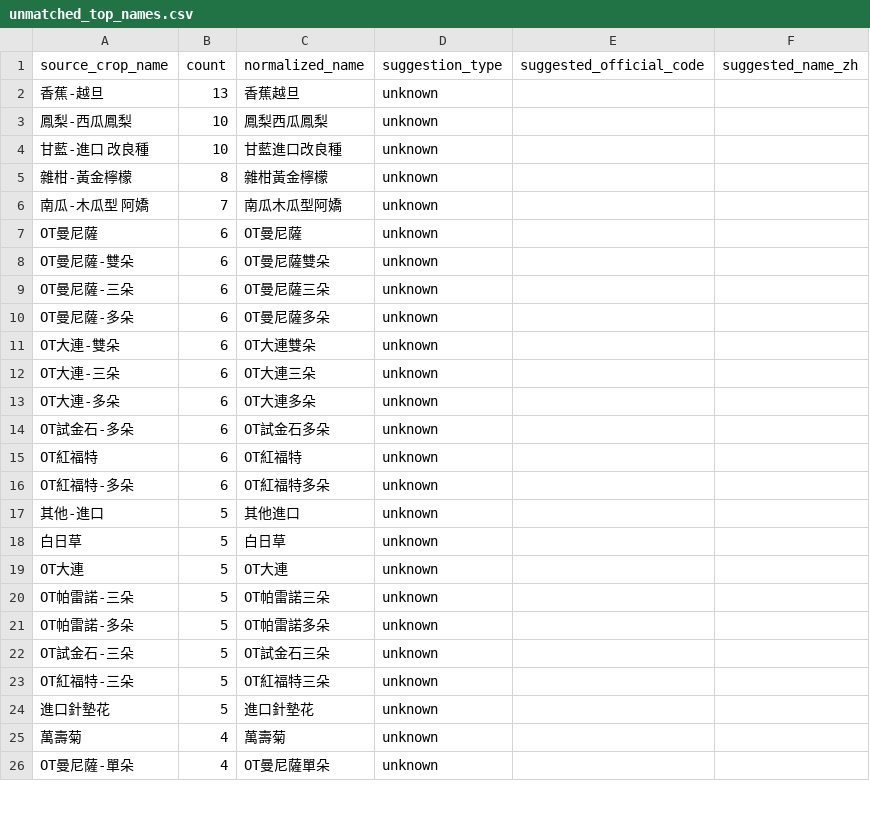
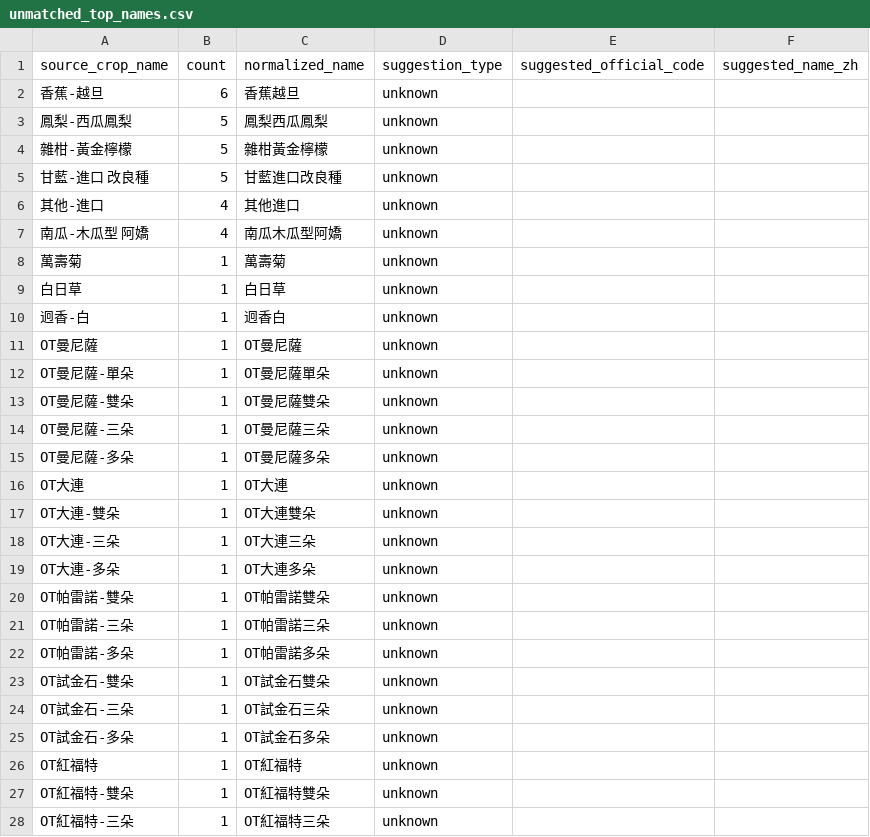
Before and after one commit to junborisproject0207-collab/vege-price-backend, a CSV file: output/unmatched_top_names.csv, drawn as a sheet; only a part is shown; the diff covers the shown part only.

```diff
--- a/output/unmatched_top_names.csv
+++ b/output/unmatched_top_names.csv
@@ -1,26 +1,28 @@
 source_crop_name,count,normalized_name,suggestion_type,suggested_official_code,suggested_name_zh
-香蕉-越旦,13,香蕉越旦,unknown,,
-鳳梨-西瓜鳳梨,10,鳳梨西瓜鳳梨,unknown,,
-甘藍-進口 改良種,10,甘藍進口改良種,unknown,,
-雜柑-黃金檸檬,8,雜柑黃金檸檬,unknown,,
-南瓜-木瓜型 阿嬌,7,南瓜木瓜型阿嬌,unknown,,
-OT曼尼薩,6,OT曼尼薩,unknown,,
-OT曼尼薩-雙朵,6,OT曼尼薩雙朵,unknown,,
-OT曼尼薩-三朵,6,OT曼尼薩三朵,unknown,,
-OT曼尼薩-多朵,6,OT曼尼薩多朵,unknown,,
-OT大連-雙朵,6,OT大連雙朵,unknown,,
-OT大連-三朵,6,OT大連三朵,unknown,,
-OT大連-多朵,6,OT大連多朵,unknown,,
-OT試金石-多朵,6,OT試金石多朵,unknown,,
-OT紅福特,6,OT紅福特,unknown,,
-OT紅福特-多朵,6,OT紅福特多朵,unknown,,
-其他-進口,5,其他進口,unknown,,
-白日草,5,白日草,unknown,,
-OT大連,5,OT大連,unknown,,
-OT帕雷諾-三朵,5,OT帕雷諾三朵,unknown,,
-OT帕雷諾-多朵,5,OT帕雷諾多朵,unknown,,
-OT試金石-三朵,5,OT試金石三朵,unknown,,
-OT紅福特-三朵,5,OT紅福特三朵,unknown,,
-進口針墊花,5,進口針墊花,unknown,,
-萬壽菊,4,萬壽菊,unknown,,
-OT曼尼薩-單朵,4,OT曼尼薩單朵,unknown,,
+香蕉-越旦,6,香蕉越旦,unknown,,
+鳳梨-西瓜鳳梨,5,鳳梨西瓜鳳梨,unknown,,
+雜柑-黃金檸檬,5,雜柑黃金檸檬,unknown,,
+甘藍-進口 改良種,5,甘藍進口改良種,unknown,,
+其他-進口,4,其他進口,unknown,,
+南瓜-木瓜型 阿嬌,4,南瓜木瓜型阿嬌,unknown,,
+萬壽菊,1,萬壽菊,unknown,,
+白日草,1,白日草,unknown,,
+迥香-白,1,迥香白,unknown,,
+OT曼尼薩,1,OT曼尼薩,unknown,,
+OT曼尼薩-單朵,1,OT曼尼薩單朵,unknown,,
+OT曼尼薩-雙朵,1,OT曼尼薩雙朵,unknown,,
+OT曼尼薩-三朵,1,OT曼尼薩三朵,unknown,,
+OT曼尼薩-多朵,1,OT曼尼薩多朵,unknown,,
+OT大連,1,OT大連,unknown,,
+OT大連-雙朵,1,OT大連雙朵,unknown,,
+OT大連-三朵,1,OT大連三朵,unknown,,
+OT大連-多朵,1,OT大連多朵,unknown,,
+OT帕雷諾-雙朵,1,OT帕雷諾雙朵,unknown,,
+OT帕雷諾-三朵,1,OT帕雷諾三朵,unknown,,
+OT帕雷諾-多朵,1,OT帕雷諾多朵,unknown,,
+OT試金石-雙朵,1,OT試金石雙朵,unknown,,
+OT試金石-三朵,1,OT試金石三朵,unknown,,
+OT試金石-多朵,1,OT試金石多朵,unknown,,
+OT紅福特,1,OT紅福特,unknown,,
+OT紅福特-雙朵,1,OT紅福特雙朵,unknown,,
+OT紅福特-三朵,1,OT紅福特三朵,unknown,,
```
Also changed, not shown: 1 added row, 19 removed rows and 7 edited cells elsewhere in this file, output/unmatched_top_codes.csv, 10 other files.
